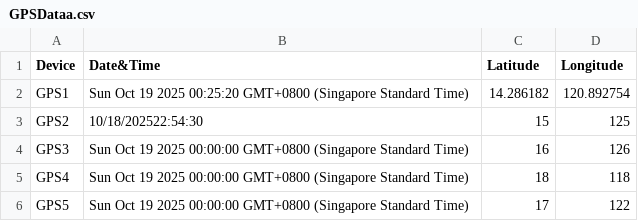
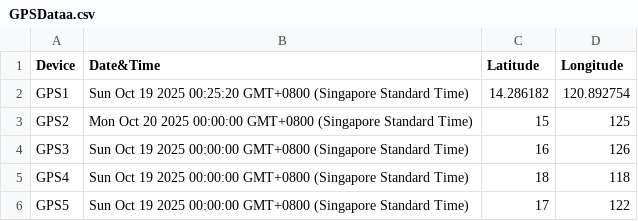
Before and after one commit to johnK014/gpsdata, a CSV file: GPSDataa.csv, drawn as a sheet.

Commit message:
Update CSV from Google Sheets

```diff
--- a/GPSDataa.csv
+++ b/GPSDataa.csv
@@ -2,3 +2,3 @@ Device,Date&Time,Latitude,Longitude
 GPS1,Sun Oct 19 2025 00:25:20 GMT+0800 (Singapore Standard Time),14.286182,120.892754
-GPS2,10/18/202522:54:30,15,125
+GPS2,Mon Oct 20 2025 00:00:00 GMT+0800 (Singapore Standard Time),15,125
 GPS3,Sun Oct 19 2025 00:00:00 GMT+0800 (Singapore Standard Time),16,126
```
